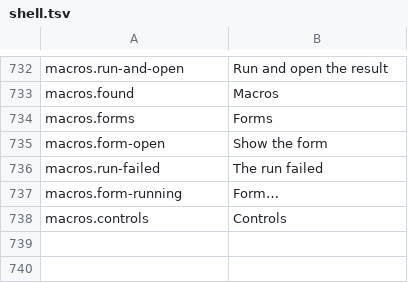
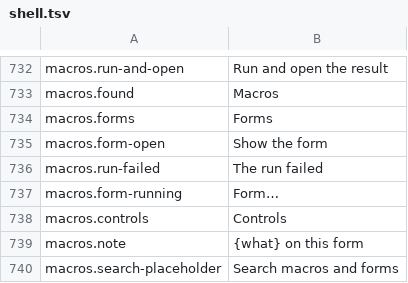
Before and after one commit to dinosauria123/ibis-office-vba, a TSV file: crates/ibis-office-app/i18n/en/shell.tsv, drawn as a sheet; only a part is shown, gaps mark what is left out; the diff names each change by its address in the sheet, - before the commit and + after, or states it on an @@ line.

```diff
--- a/crates/ibis-office-app/i18n/en/shell.tsv
+++ b/crates/ibis-office-app/i18n/en/shell.tsv
+row 739: macros.note | {what} on this form
+row 740: macros.search-placeholder | Search macros and forms
```
Also changed, not shown: crates/ibis-office-app/i18n/ja/shell.tsv, 7 other files.
